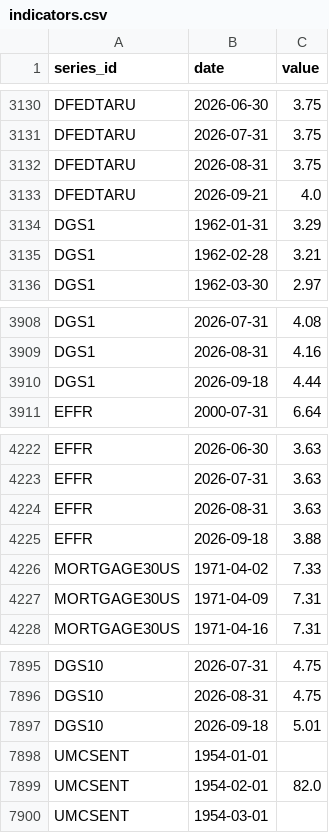
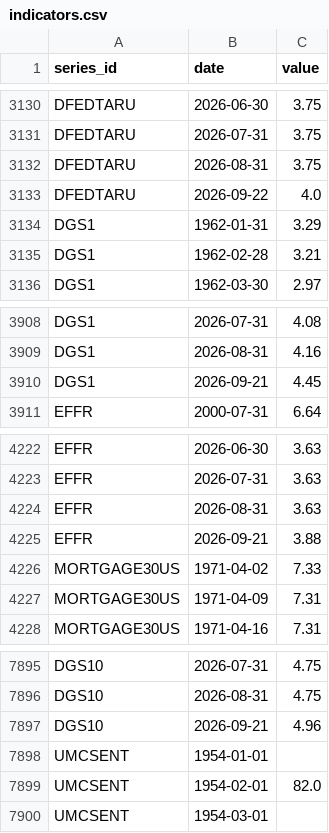
Before and after one commit to sebastianwys/loop, a CSV file: data/raw/national/indicators.csv, drawn as a sheet; only a part is shown, gaps mark what is left out.

```diff
--- a/data/raw/national/indicators.csv
+++ b/data/raw/national/indicators.csv
@@ -3132,3 +3132,3 @@ DFEDTARU,2026-07-31,3.75
 DFEDTARU,2026-08-31,3.75
-DFEDTARU,2026-09-21,4.0
+DFEDTARU,2026-09-22,4.0
 DGS1,1962-01-31,3.29
@@ -3909,3 +3909,3 @@ DGS1,2026-07-31,4.08
 DGS1,2026-08-31,4.16
-DGS1,2026-09-18,4.44
+DGS1,2026-09-21,4.45
 EFFR,2000-07-31,6.64
@@ -4224,3 +4224,3 @@ EFFR,2026-07-31,3.63
 EFFR,2026-08-31,3.63
-EFFR,2026-09-18,3.88
+EFFR,2026-09-21,3.88
 MORTGAGE30US,1971-04-02,7.33
@@ -7896,3 +7896,3 @@ DGS10,2026-07-31,4.75
 DGS10,2026-08-31,4.75
-DGS10,2026-09-18,5.01
+DGS10,2026-09-21,4.96
 UMCSENT,1954-01-01,
```
Also changed, not shown: 2 other files.
